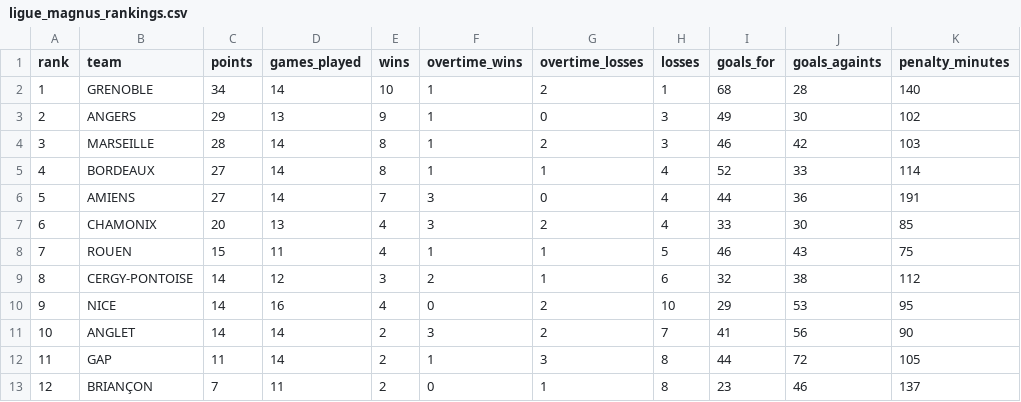
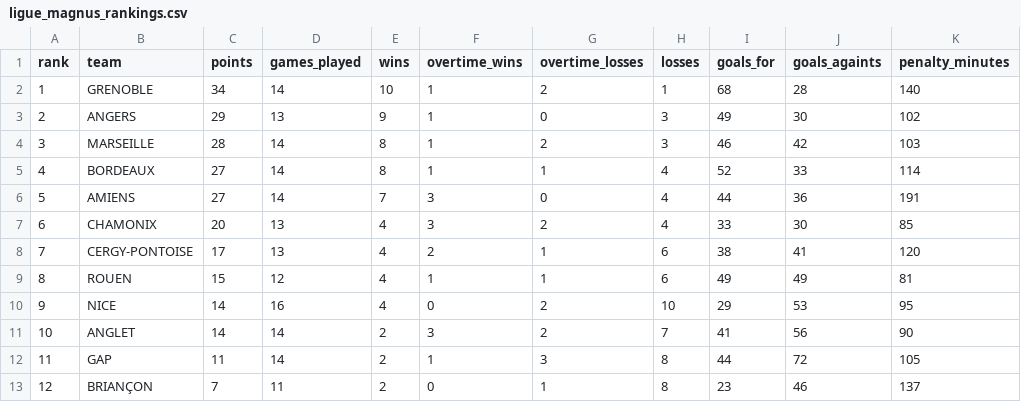
Before and after one commit to Dragilooping/Python_main, a CSV file: ligue_magnus_rankings.csv, drawn as a sheet.

```diff
--- a/ligue_magnus_rankings.csv
+++ b/ligue_magnus_rankings.csv
@@ -7,4 +7,4 @@ rank,team,points,games_played,wins,overtime_wins,overtime_losses,losses,goals_fo
 6,CHAMONIX,20,13,4,3,2,4,33,30,85
-7,ROUEN,15,11,4,1,1,5,46,43,75
-8,CERGY-PONTOISE,14,12,3,2,1,6,32,38,112
+7,CERGY-PONTOISE,17,13,4,2,1,6,38,41,120
+8,ROUEN,15,12,4,1,1,6,49,49,81
 9,NICE,14,16,4,0,2,10,29,53,95
```
